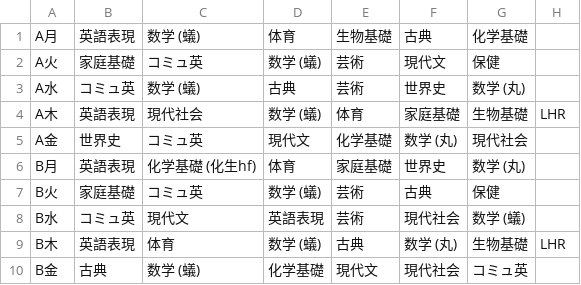
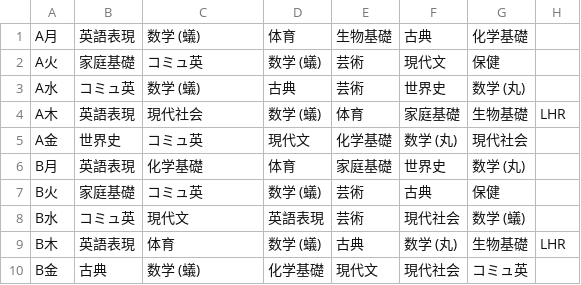
Before and after one commit to laddge/TimeTable, a CSV file: lists/20-1-1/default.csv, drawn as a sheet.

Commit message:
update list

```diff
--- a/lists/20-1-1/default.csv
+++ b/lists/20-1-1/default.csv
@@ -5,3 +5,3 @@ A木,英語表現,現代社会,数学 (蟻),体育,家庭基礎,生物基礎,LHR
 A金,世界史,コミュ英,現代文,化学基礎,数学 (丸),現代社会
-B月,英語表現,化学基礎 (化生hf),体育,家庭基礎,世界史,数学 (丸)
+B月,英語表現,化学基礎,体育,家庭基礎,世界史,数学 (丸)
 B火,家庭基礎,コミュ英,数学 (蟻),芸術,古典,保健
```
